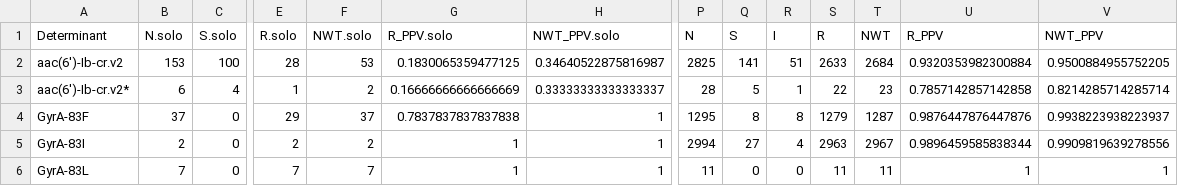
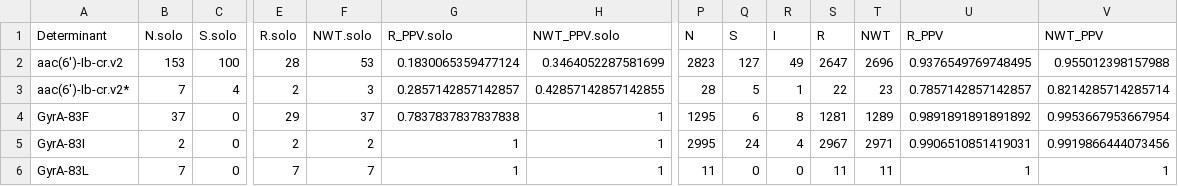
Before and after one commit to klebgenomics/cipropaper, a CSV file: tables/TableS5_determinantStats.csv, drawn as a sheet; only a part is shown, gaps mark what is left out; the diff covers the shown part only; the diff names each change by its address in the sheet, - before the commit and + after, or states it on an @@ line.

```diff
--- a/tables/TableS5_determinantStats.csv
+++ b/tables/TableS5_determinantStats.csv
-G2 (R_PPV.solo): 0.1830065359477125
+G2 (R_PPV.solo): 0.1830065359477124
-H2 (NWT_PPV.solo): 0.34640522875816987
+H2 (NWT_PPV.solo): 0.3464052287581699
-P2 (N): 2825
+P2 (N): 2823
-Q2 (S): 141
+Q2 (S): 127
-R2 (I): 51
+R2 (I): 49
-S2 (R): 2633
+S2 (R): 2647
-T2 (NWT): 2684
+T2 (NWT): 2696
-U2 (R_PPV): 0.9320353982300884
+U2 (R_PPV): 0.9376549769748495
-V2 (NWT_PPV): 0.9500884955752205
+V2 (NWT_PPV): 0.955012398157988
-B3 (N.solo): 6
+B3 (N.solo): 7
-E3 (R.solo): 1
+E3 (R.solo): 2
-F3 (NWT.solo): 2
+F3 (NWT.solo): 3
-G3 (R_PPV.solo): 0.16666666666666669
+G3 (R_PPV.solo): 0.2857142857142857
-H3 (NWT_PPV.solo): 0.33333333333333337
+H3 (NWT_PPV.solo): 0.42857142857142855
-U3 (R_PPV): 0.7857142857142858
+U3 (R_PPV): 0.7857142857142857
-Q4 (S): 8
+Q4 (S): 6
-S4 (R): 1279
+S4 (R): 1281
-T4 (NWT): 1287
+T4 (NWT): 1289
-U4 (R_PPV): 0.9876447876447876
+U4 (R_PPV): 0.9891891891891892
-V4 (NWT_PPV): 0.9938223938223937
+V4 (NWT_PPV): 0.9953667953667954
-P5 (N): 2994
+P5 (N): 2995
-Q5 (S): 27
+Q5 (S): 24
-S5 (R): 2963
+S5 (R): 2967
-T5 (NWT): 2967
+T5 (NWT): 2971
-U5 (R_PPV): 0.9896459585838344
+U5 (R_PPV): 0.9906510851419031
-V5 (NWT_PPV): 0.9909819639278556
+V5 (NWT_PPV): 0.9919866444073456
```
Also changed, not shown: 1 added row, 2 removed rows and 86 edited cells elsewhere in this file, tables/Table1a_ModelSummary.csv, tables/Table1b_ModelSummary.csv, 34 other files.
